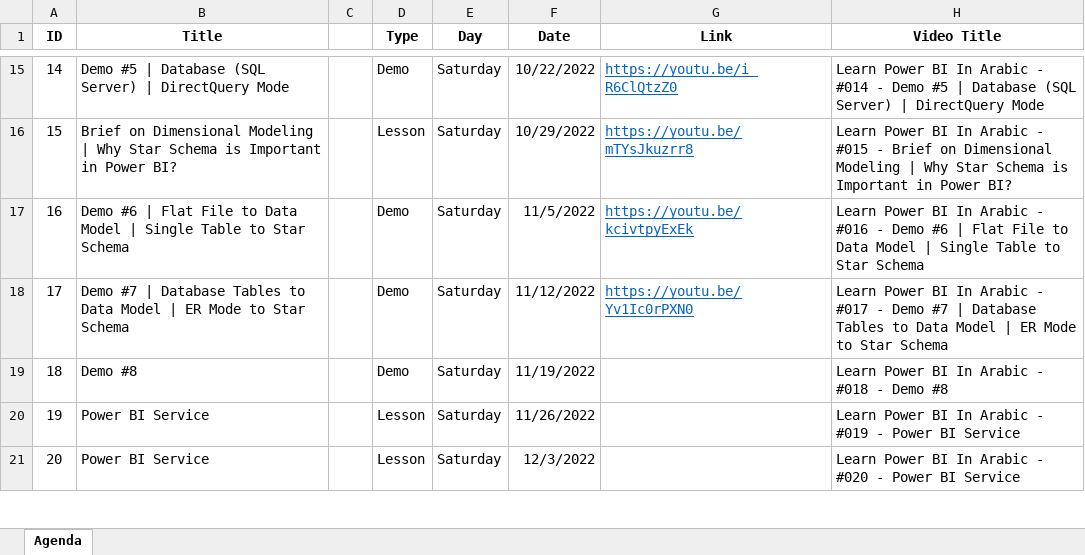
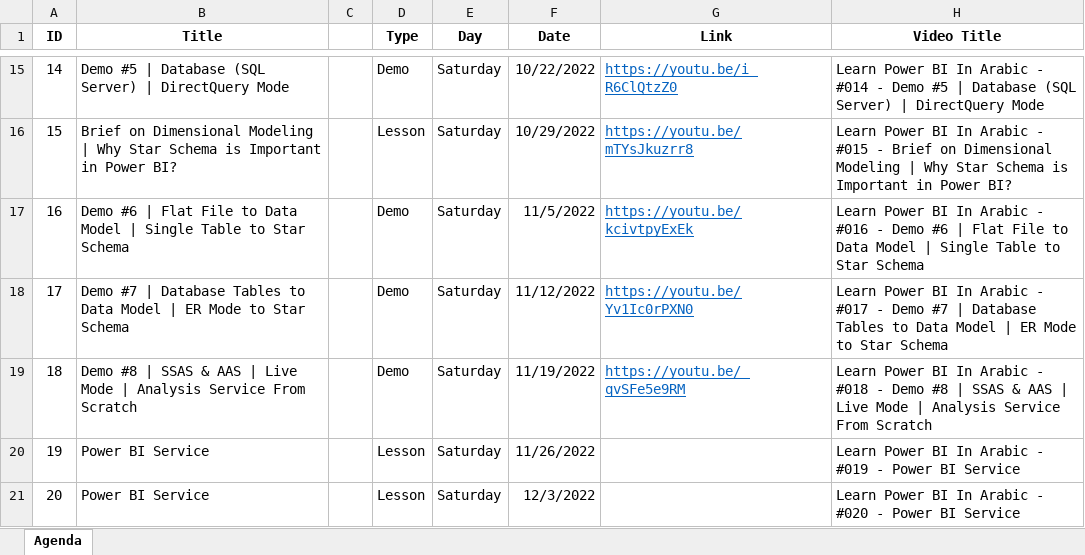
Before and after one commit to MohamedZanoon/Learn-Power-BI-In-Arabic, an Excel workbook: Agenda.xlsx, sheet Agenda, drawn as a sheet; only a part is shown, gaps mark what is left out; values as stored, in another font and other column widths than the file's, no borders; conditional formats not drawn; the diff names each change by its address in the sheet, - before the commit and + after, or states it on an @@ line.

```diff
--- a/Agenda.xlsx (sheet Agenda)
+++ b/Agenda.xlsx (sheet Agenda)
-B19 (Title): Demo #8
+B19 (Title): Demo #8 | SSAS & AAS | Live Mode | Analysis Service From Scratch
-G19 (Link): (empty)
+G19 (Link): https://youtu.be/_qvSFe5e9RM
-H19 (Video Title): …Demo #8
+H19 (Video Title): …Demo #8 | SSAS & AAS | Live Mode | Analysis Service From Scratch
```
Also changed, not shown: 11 other files.
